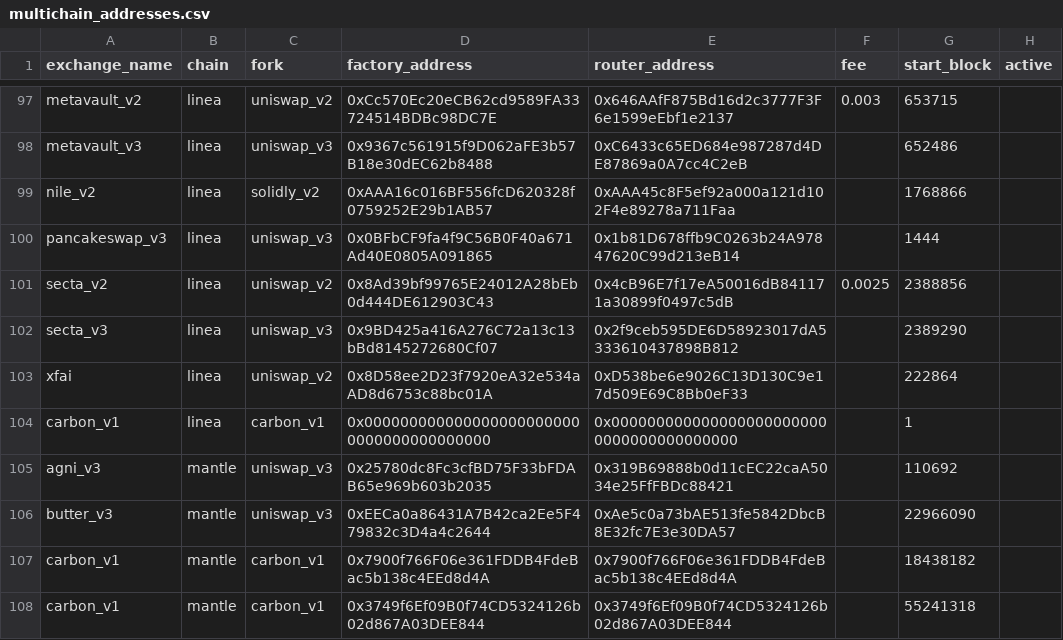
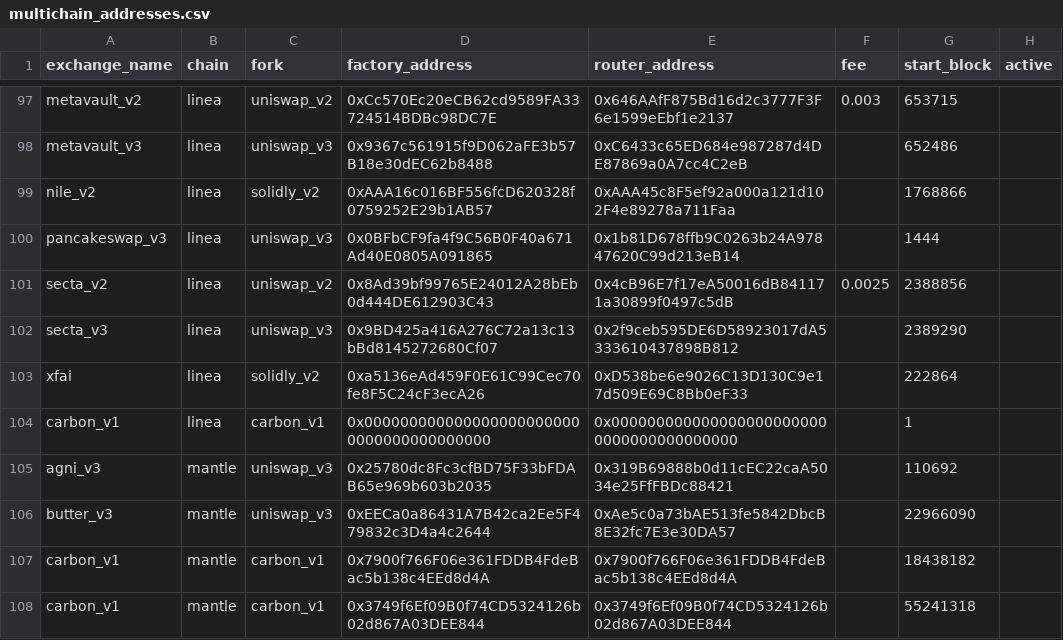
Before and after one commit to bancorprotocol/fastlane-bot, a CSV file: fastlane_bot/data/multichain_addresses.csv, drawn as a sheet; only a part is shown, gaps mark what is left out.

Commit message:
make xfai solidly type and replace factory address

```diff
--- a/fastlane_bot/data/multichain_addresses.csv
+++ b/fastlane_bot/data/multichain_addresses.csv
@@ -102,3 +102,3 @@ secta_v2,linea,uniswap_v2,0x8Ad39bf99765E24012A28bEb0d444DE612903C43,0x4cB96E7f1
 secta_v3,linea,uniswap_v3,0x9BD425a416A276C72a13c13bBd8145272680Cf07,0x2f9ceb595DE6D58923017dA5333610437898B812,,2389290,
-xfai,linea,uniswap_v2,0x8D58ee2D23f7920eA32e534aAD8d6753c88bc01A,0xD538be6e9026C13D130C9e17d509E69C8Bb0eF33,,222864,
+xfai,linea,solidly_v2,0xa5136eAd459F0E61C99Cec70fe8F5C24cF3ecA26,0xD538be6e9026C13D130C9e17d509E69C8Bb0eF33,,222864,
 carbon_v1,linea,carbon_v1,0x0000000000000000000000000000000000000000,0x0000000000000000000000000000000000000000,,1,
```
